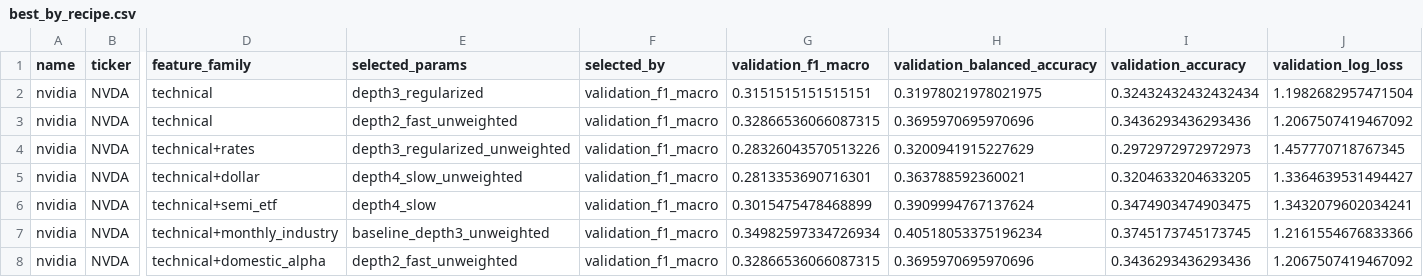
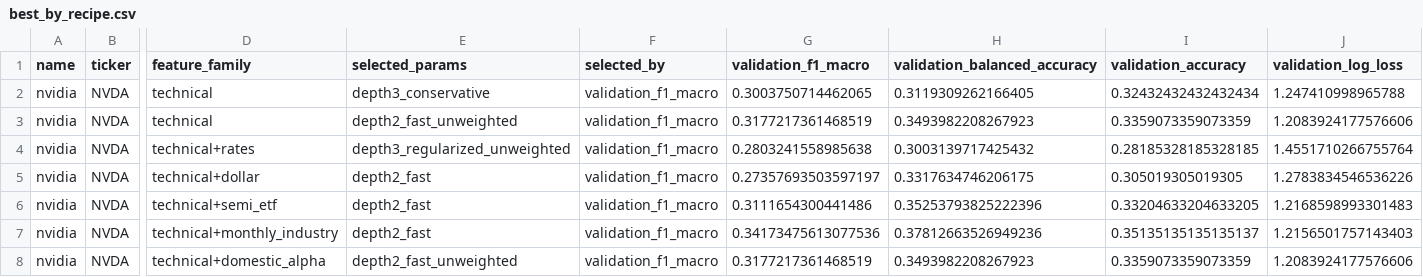
Before and after one commit to rladidgus/StockProject, a CSV file: outputs/results/technical_extended_search/best_by_recipe.csv, drawn as a sheet; only a part is shown, gaps mark what is left out; the diff covers the shown part only; the diff names each change by its address in the sheet, - before the commit and + after, or states it on an @@ line.

```diff
--- a/outputs/results/technical_extended_search/best_by_recipe.csv
+++ b/outputs/results/technical_extended_search/best_by_recipe.csv
-E2 (selected_params): depth3_regularized
+E2 (selected_params): depth3_conservative
-G2 (validation_f1_macro): 0.3151515151515151
+G2 (validation_f1_macro): 0.3003750714462065
-H2 (validation_balanced_accuracy): 0.31978021978021975
+H2 (validation_balanced_accuracy): 0.3119309262166405
-J2 (validation_log_loss): 1.1982682957471504
+J2 (validation_log_loss): 1.247410998965788
-G3 (validation_f1_macro): 0.32866536066087315
+G3 (validation_f1_macro): 0.3177217361468519
-H3 (validation_balanced_accuracy): 0.3695970695970696
+H3 (validation_balanced_accuracy): 0.3493982208267923
-I3 (validation_accuracy): 0.3436293436293436
+I3 (validation_accuracy): 0.3359073359073359
-J3 (validation_log_loss): 1.2067507419467092
+J3 (validation_log_loss): 1.2083924177576606
-G4 (validation_f1_macro): 0.28326043570513226
+G4 (validation_f1_macro): 0.2803241558985638
-H4 (validation_balanced_accuracy): 0.3200941915227629
+H4 (validation_balanced_accuracy): 0.3003139717425432
-I4 (validation_accuracy): 0.2972972972972973
+I4 (validation_accuracy): 0.28185328185328185
-J4 (validation_log_loss): 1.457770718767345
+J4 (validation_log_loss): 1.4551710266755764
-E5 (selected_params): depth4_slow_unweighted
+E5 (selected_params): depth2_fast
-G5 (validation_f1_macro): 0.2813353690716301
+G5 (validation_f1_macro): 0.27357693503597197
-H5 (validation_balanced_accuracy): 0.363788592360021
+H5 (validation_balanced_accuracy): 0.3317634746206175
-I5 (validation_accuracy): 0.3204633204633205
+I5 (validation_accuracy): 0.305019305019305
-J5 (validation_log_loss): 1.3364639531494427
+J5 (validation_log_loss): 1.2783834546536226
-E6 (selected_params): depth4_slow
+E6 (selected_params): depth2_fast
-G6 (validation_f1_macro): 0.3015475478468899
+G6 (validation_f1_macro): 0.3111654300441486
-H6 (validation_balanced_accuracy): 0.3909994767137624
+H6 (validation_balanced_accuracy): 0.35253793825222396
-I6 (validation_accuracy): 0.3474903474903475
+I6 (validation_accuracy): 0.33204633204633205
-J6 (validation_log_loss): 1.3432079602034241
+J6 (validation_log_loss): 1.2168598993301483
-E7 (selected_params): baseline_depth3_unweighted
+E7 (selected_params): depth2_fast
-G7 (validation_f1_macro): 0.34982597334726934
+G7 (validation_f1_macro): 0.34173475613077536
-H7 (validation_balanced_accuracy): 0.40518053375196234
+H7 (validation_balanced_accuracy): 0.37812663526949236
-I7 (validation_accuracy): 0.3745173745173745
+I7 (validation_accuracy): 0.35135135135135137
-J7 (validation_log_loss): 1.2161554676833366
+J7 (validation_log_loss): 1.2156501757143403
-G8 (validation_f1_macro): 0.32866536066087315
+G8 (validation_f1_macro): 0.3177217361468519
-H8 (validation_balanced_accuracy): 0.3695970695970696
+H8 (validation_balanced_accuracy): 0.3493982208267923
-I8 (validation_accuracy): 0.3436293436293436
+I8 (validation_accuracy): 0.3359073359073359
-J8 (validation_log_loss): 1.2067507419467092
+J8 (validation_log_loss): 1.2083924177576606
```
Also changed, not shown: 168 edited cells elsewhere in this file, outputs/results/technical_extended_search/search_summary.csv, outputs/results/technical_extended_search/selected_by_ticker.csv, 4 other files.
